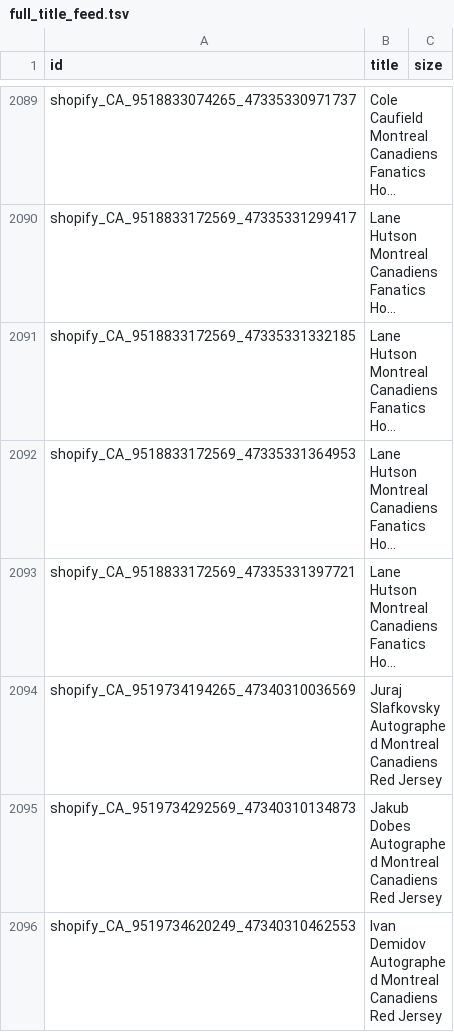
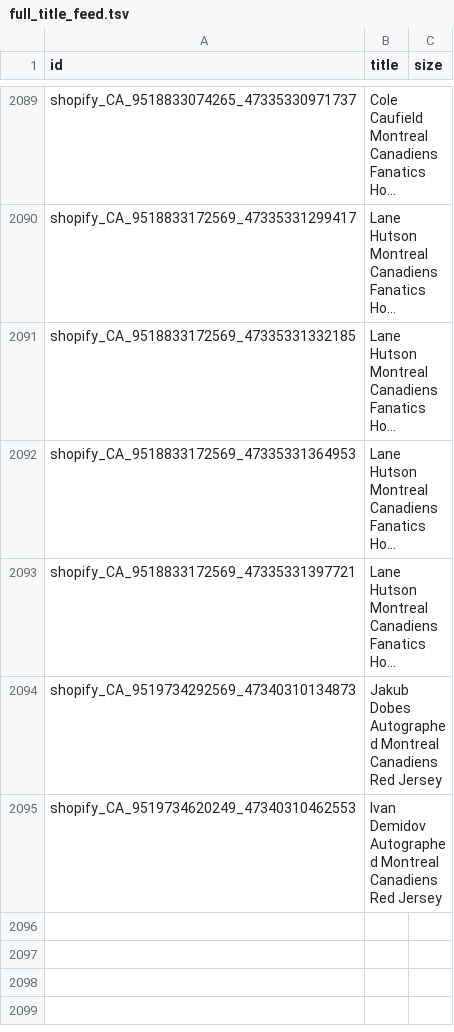
Before and after one commit to AutographAuthentic/merchant-feeds, a TSV file: feeds/full_title_feed.tsv, drawn as a sheet; only a part is shown, gaps mark what is left out; long unchanged cells end in …; the diff names each change by its address in the sheet, - before the commit and + after, or states it on an @@ line.

Commit message:
Rebuild title feed 2026-09-29

```diff
--- a/feeds/full_title_feed.tsv
+++ b/feeds/full_title_feed.tsv
-row 2094: shopify_CA_9519734194265_47340310036569 | Juraj Slafkovsky Autographed Montreal Canadiens Red Jersey
```
Also changed, not shown: 1 other file.
